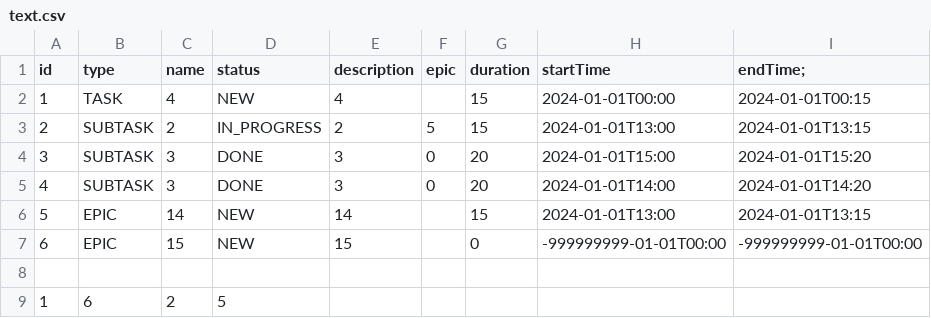
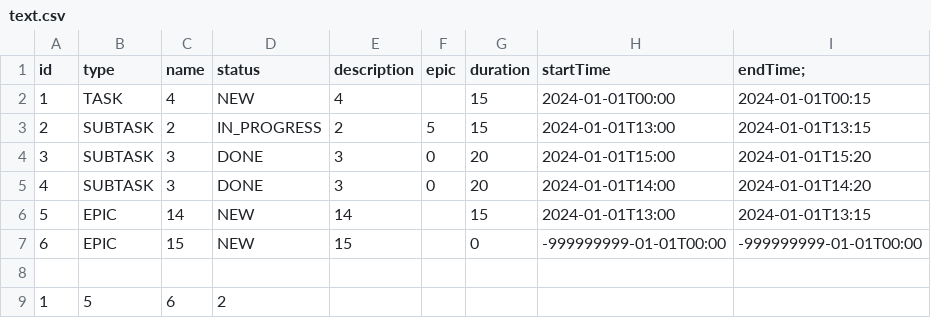
Before and after one commit to mitya5247/java-kanban, a CSV file: text.csv, drawn as a sheet; removed rows and columns are numbered as before the commit, all else as after; the diff names each change by its address in the sheet, - before the commit and + after, or states it on an @@ line.

```diff
--- a/text.csv
+++ b/text.csv
-row 9: 1 | 6 | 2 | 5
+row 9: 1 | 5 | 6 | 2
```
Also changed, not shown: 8 other files.
